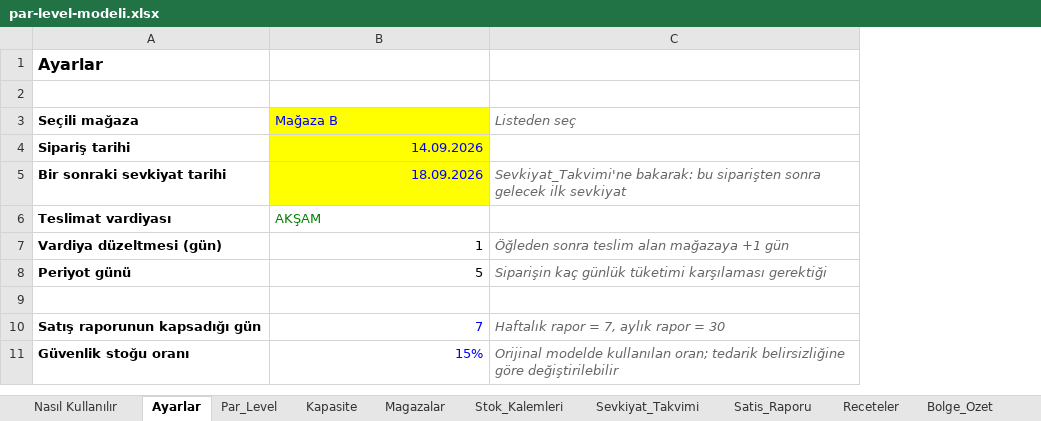
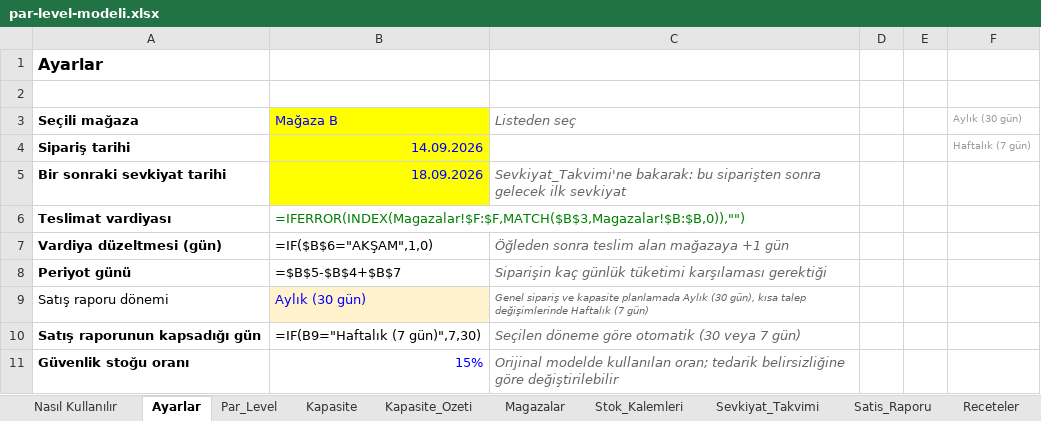
Before and after one commit to ozisciegealp-sys/store-par-level-model, an Excel workbook: par-level-modeli.xlsx, sheet Ayarlar, drawn as a sheet; values as stored, in another font and other column widths than the file's, no borders; formulas without a stored value are shown as written; the diff names each change by its address in the sheet, - before the commit and + after, or states it on an @@ line.

```diff
--- a/par-level-modeli.xlsx (sheet Ayarlar)
+++ b/par-level-modeli.xlsx (sheet Ayarlar)
+sheet tab: Kapasite_Ozeti
+column D, empty
+column E, empty
+column F (Aylık (30 gün)), row 4: Haftalık (7 gün)
-B6 (Mağaza B): AKŞAM
+B6 (Mağaza B): =IFERROR(INDEX(Magazalar!$F:$F,MATCH($B$3,Magazalar!$B:$B,0)),"")
-B7 (Mağaza B): 1
+B7 (Mağaza B): =IF($B$6="AKŞAM",1,0)
-B8 (Mağaza B): 5
+B8 (Mağaza B): =$B$5-$B$4+$B$7
-row 9: (empty)
+row 9: Satış raporu dönemi | Aylık (30 gün) | Genel sipariş ve kapasite planlamada Aylık (30 gün), kısa talep değişimlerinde Haftalık (7 gün)
-B9 fill: none
+B9 fill: #FFF2CC
-B10 (Mağaza B): 7
+B10 (Mağaza B): =IF(B9="Haftalık (7 gün)",7,30)
-B10 text colour: #0000FF
+B10 text colour: black
-C10 (Listeden seç): Haftalık rapor = 7, aylık rapor = 30
+C10 (Listeden seç): Seçilen döneme göre otomatik (30 veya 7 gün)
```
Also changed, not shown: sheet Par_Level, sheet Satis_Raporu, sheet Bolge_Ozet, sheet Receteler, sheet Kapasite, sheet Magazalar, 1 more sheet, 2 other files.
